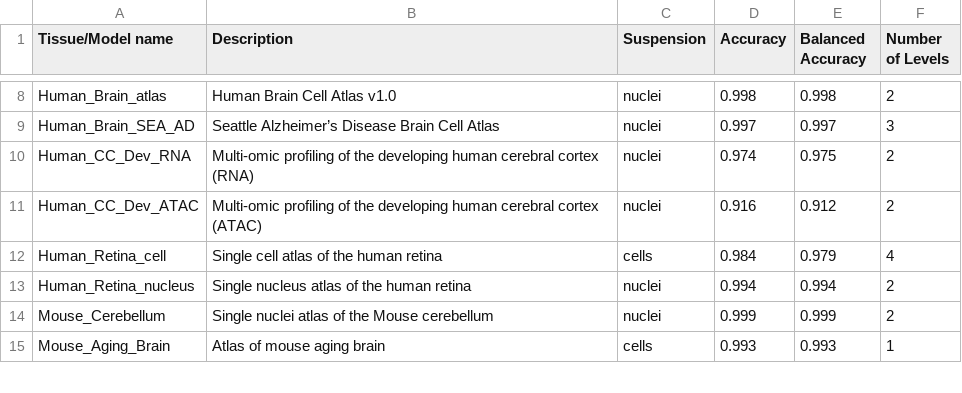
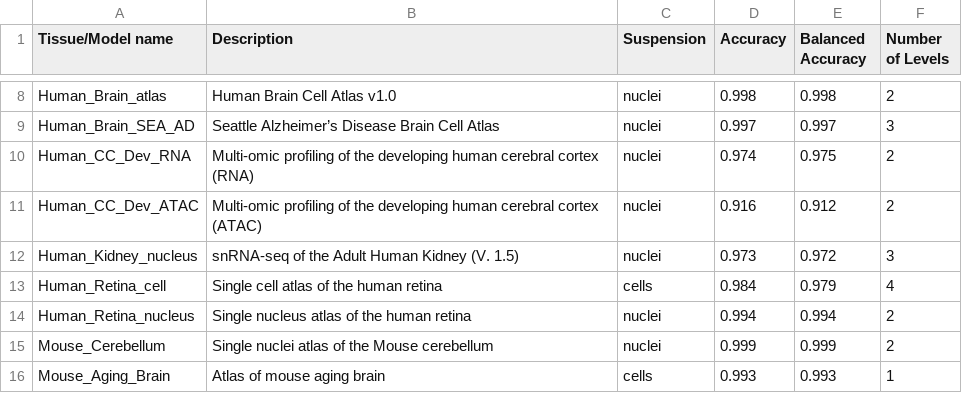
Before and after one commit to Chechekhins/scParadise, a CSV file: scadam_available_models.csv, drawn as a sheet; only a part is shown, gaps mark what is left out.

Commit message:
Update scadam_available_models.csv

```diff
--- a/scadam_available_models.csv
+++ b/scadam_available_models.csv
@@ -11,2 +11,3 @@ Human_CC_Dev_RNA,Multi-omic profiling of the developing human cerebral cortex (R
 Human_CC_Dev_ATAC,Multi-omic profiling of the developing human cerebral cortex (ATAC),nuclei,0.916,0.912,2
+Human_Kidney_nucleus,snRNA-seq of the Adult Human Kidney (V. 1.5),nuclei,0.973,0.972,3
 Human_Retina_cell,Single cell atlas of the human retina,cells,0.984,0.979,4
```
